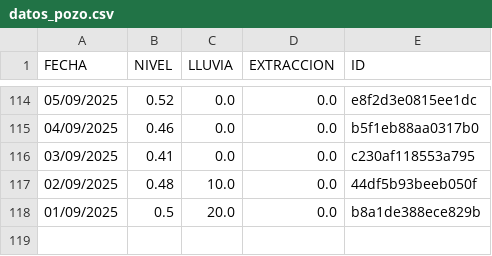
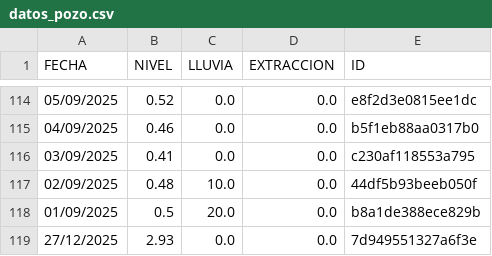
Before and after one commit to AndresPaladino/hidropal, a CSV file: datos_pozo.csv, drawn as a sheet; only a part is shown, gaps mark what is left out.

Commit message:
chore(data): add row 27/12/2025

```diff
--- a/datos_pozo.csv
+++ b/datos_pozo.csv
@@ -118 +118,2 @@ FECHA,NIVEL,LLUVIA,EXTRACCION,ID
 01/09/2025,0.5,20.0,0.0,b8a1de388ece829b
+27/12/2025,2.93,0.0,0.0,7d949551327a6f3e
```
